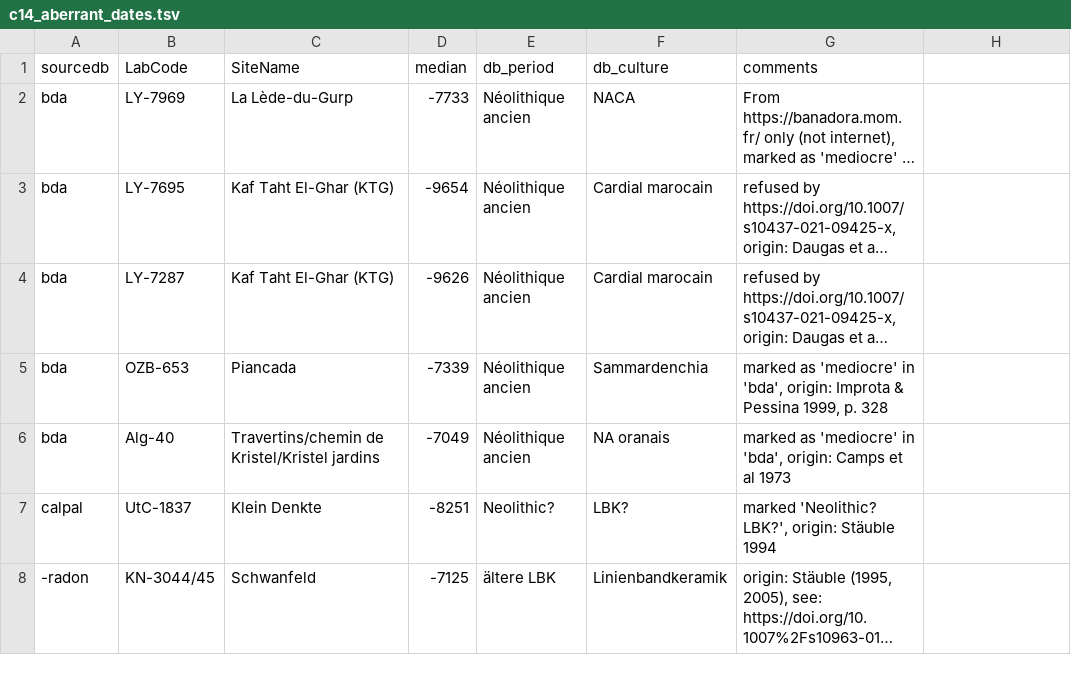
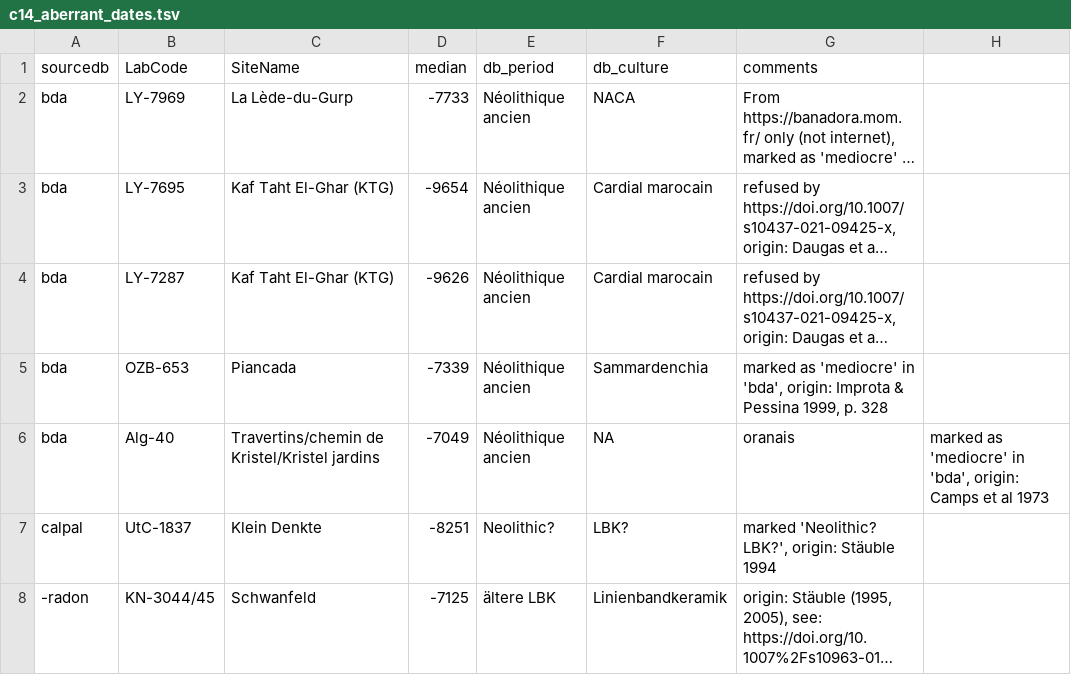
Before and after one commit to zoometh/neonet, a TSV file: inst/extdata/c14_aberrant_dates.tsv, drawn as a sheet; only a part is shown; long unchanged cells end in …; the diff names each change by its address in the sheet, - before the commit and + after, or states it on an @@ line.

```diff
--- a/inst/extdata/c14_aberrant_dates.tsv
+++ b/inst/extdata/c14_aberrant_dates.tsv
-F6 (db_culture): NA oranais
+F6 (db_culture): NA
-G6 (comments): marked as 'mediocre' in 'bda', origin: Camps et al 1973
+G6 (comments): oranais
-H6: (empty)
+H6: marked as 'mediocre' in 'bda', origin: Camps et al 1973
```
